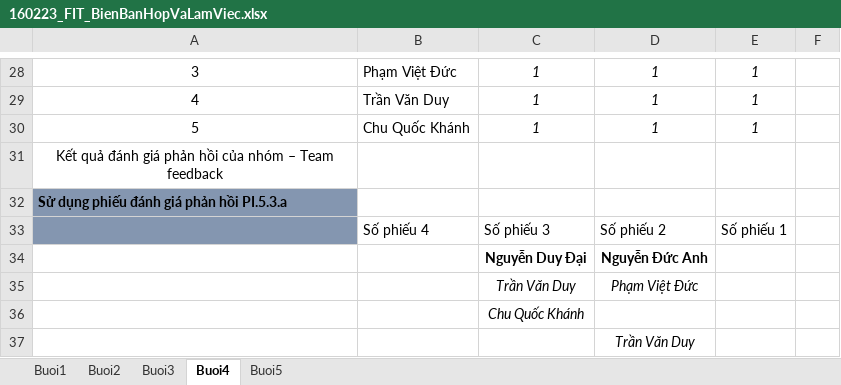
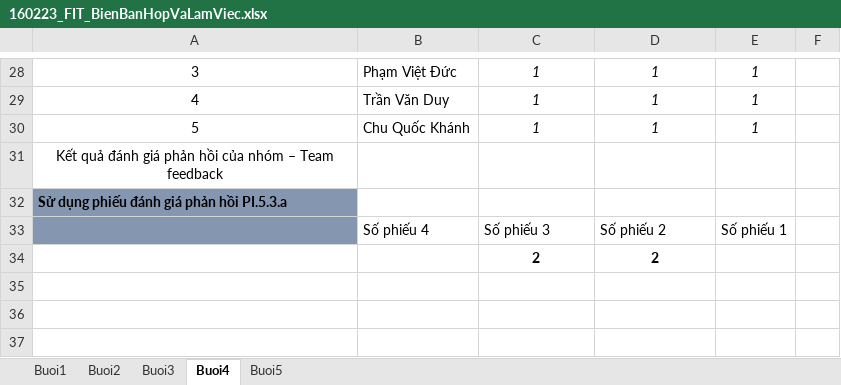
Before and after one commit to cquockhanh16/TTCSN-GROUP10, an Excel workbook: Documents/160223_FIT_BienBanHopVaLamViec.xlsx, sheet Buoi4, drawn as a sheet; only a part is shown, gaps mark what is left out; values as stored, in another font and other column widths than the file's, no borders; removed rows and columns are numbered as before the commit, all else as after; the diff names each change by its address in the sheet, - before the commit and + after, or states it on an @@ line.

```diff
--- a/Documents/160223_FIT_BienBanHopVaLamViec.xlsx (sheet Buoi4)
+++ b/Documents/160223_FIT_BienBanHopVaLamViec.xlsx (sheet Buoi4)
-row 34:  |  | Nguyễn Duy Đại | Nguyễn Đức Anh
-row 35:  |  | Trần Văn Duy | Phạm Việt Đức
-row 36:  |  | Chu Quốc Khánh
-row 37:  |  |  | Trần Văn Duy
+row 34:  |  | 2 | 2
```
Also changed, not shown: sheet Buoi2, sheet Buoi5, sheet Buoi3, sheet Buoi1, 1 other file.
